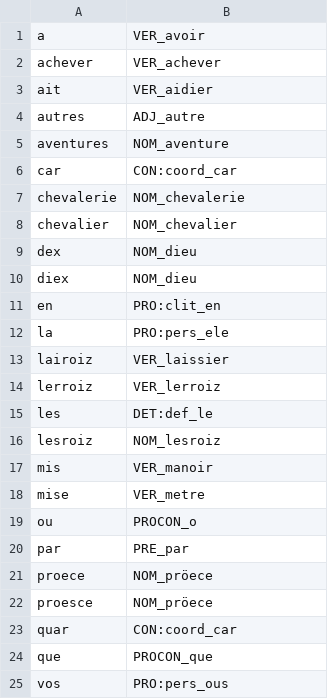
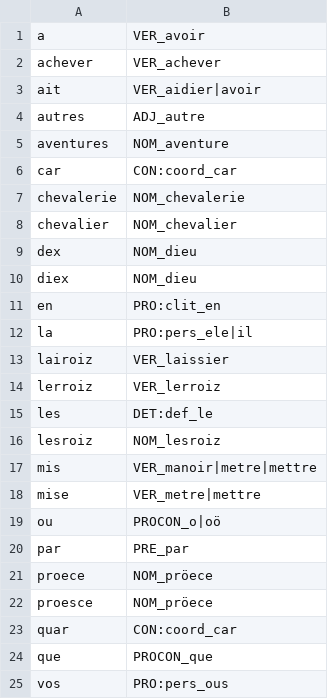
Before and after one commit to elespdn/collation_spelling, a CSV file: case_study/pos_lemma_example2.csv, drawn as a sheet.

```diff
--- a/case_study/pos_lemma_example2.csv
+++ b/case_study/pos_lemma_example2.csv
@@ -2,3 +2,3 @@ a,VER_avoir
 achever,VER_achever
-ait,VER_aidier
+ait,VER_aidier|avoir
 autres,ADJ_autre
@@ -11,3 +11,3 @@ diex,NOM_dieu
 en,PRO:clit_en
-la,PRO:pers_ele
+la,PRO:pers_ele|il
 lairoiz,VER_laissier
@@ -16,5 +16,5 @@ les,DET:def_le
 lesroiz,NOM_lesroiz
-mis,VER_manoir
-mise,VER_metre
-ou,PROCON_o
+mis,VER_manoir|metre|mettre
+mise,VER_metre|mettre
+ou,PROCON_o|oö
 par,PRE_par
```
Also changed, not shown: case_study/pos_lemma_example3.csv, 13 other files.
